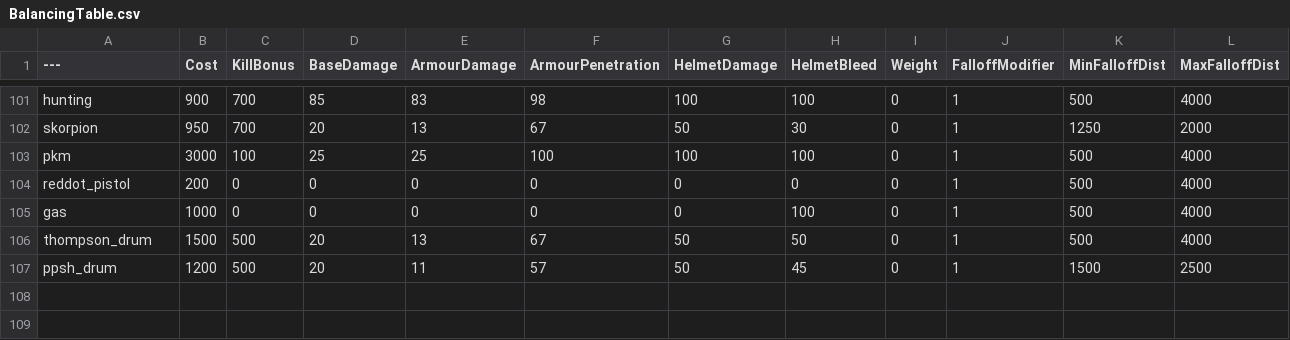
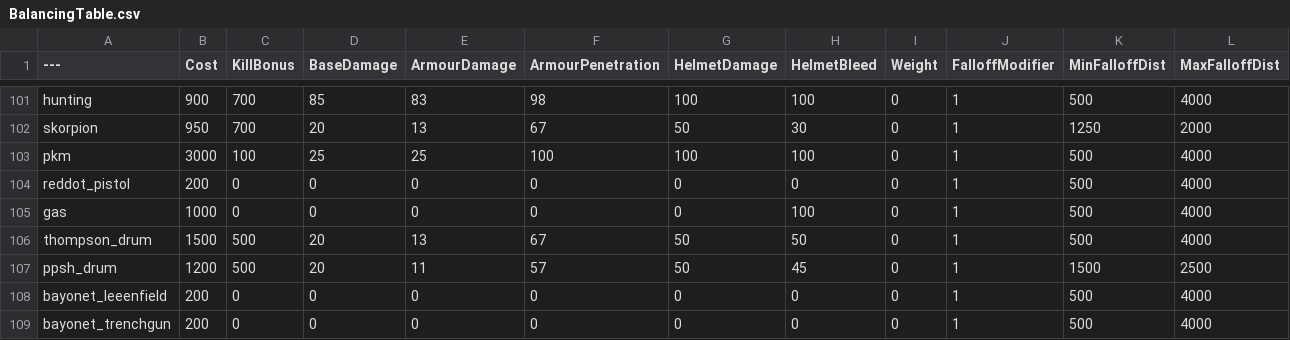
Before and after one commit to blippyblop/BalancingTable, a CSV file: BalancingTable.csv, drawn as a sheet; only a part is shown, gaps mark what is left out.

Commit message:
Update BalancingTable.csv

```diff
--- a/BalancingTable.csv
+++ b/BalancingTable.csv
@@ -107 +107,3 @@ thompson_drum,1500,500,20,13,67,50,50,0,1,500,4000
 ppsh_drum,1200,500,20,11,57,50,45,0,1,1500,2500
+bayonet_leeenfield,200,0,0,0,0,0,0,0,1,500,4000
+bayonet_trenchgun,200,0,0,0,0,0,0,0,1,500,4000
```
